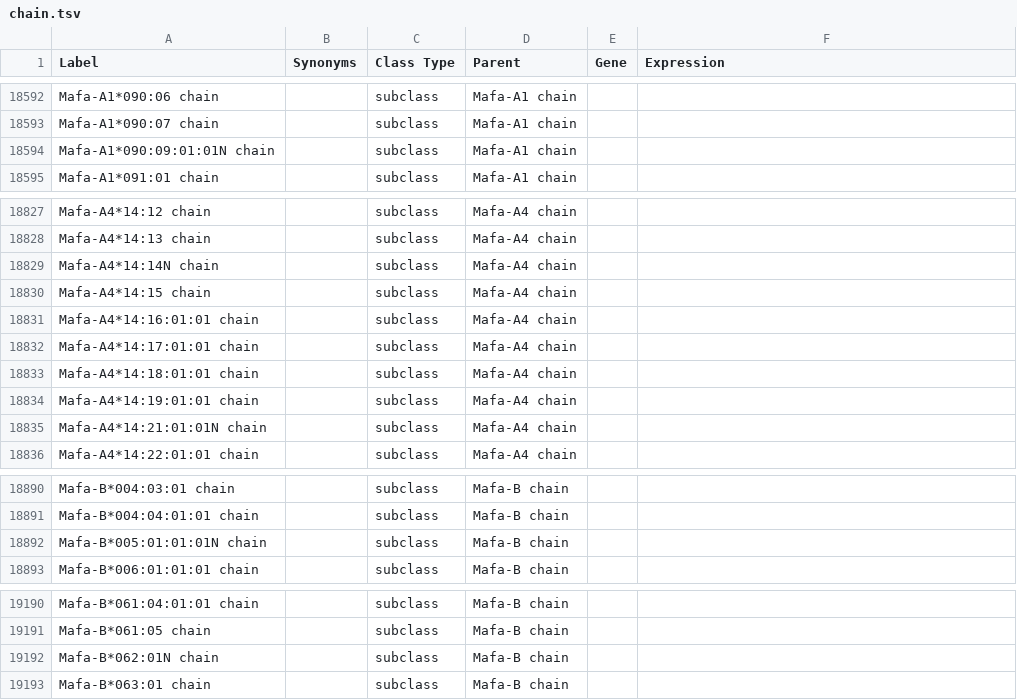
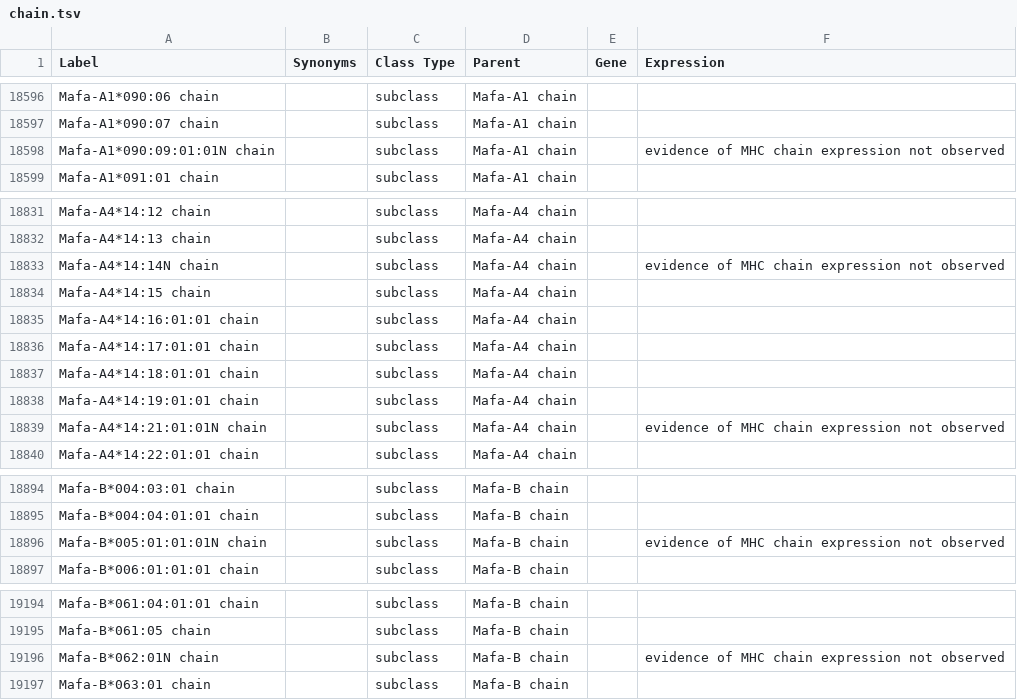
Before and after one commit to IEDB/MRO, a TSV file: ontology/chain.tsv, drawn as a sheet; only a part is shown, gaps mark what is left out; the diff covers the shown part only.

Commit message:
Add four chains and four complexes

```diff
--- a/ontology/chain.tsv
+++ b/ontology/chain.tsv
@@ -18593,3 +18597,3 @@ Mafa-A1*090:06 chain		subclass	Mafa-A1 chain
 Mafa-A1*090:07 chain		subclass	Mafa-A1 chain		
-Mafa-A1*090:09:01:01N chain		subclass	Mafa-A1 chain		
+Mafa-A1*090:09:01:01N chain		subclass	Mafa-A1 chain		evidence of MHC chain expression not observed
 Mafa-A1*091:01 chain		subclass	Mafa-A1 chain		
@@ -18828,3 +18832,3 @@ Mafa-A4*14:12 chain		subclass	Mafa-A4 chain
 Mafa-A4*14:13 chain		subclass	Mafa-A4 chain		
-Mafa-A4*14:14N chain		subclass	Mafa-A4 chain		
+Mafa-A4*14:14N chain		subclass	Mafa-A4 chain		evidence of MHC chain expression not observed
 Mafa-A4*14:15 chain		subclass	Mafa-A4 chain		
@@ -18834,3 +18838,3 @@ Mafa-A4*14:18:01:01 chain		subclass	Mafa-A4 chain
 Mafa-A4*14:19:01:01 chain		subclass	Mafa-A4 chain		
-Mafa-A4*14:21:01:01N chain		subclass	Mafa-A4 chain		
+Mafa-A4*14:21:01:01N chain		subclass	Mafa-A4 chain		evidence of MHC chain expression not observed
 Mafa-A4*14:22:01:01 chain		subclass	Mafa-A4 chain		
@@ -18891,3 +18895,3 @@ Mafa-B*004:03:01 chain		subclass	Mafa-B chain
 Mafa-B*004:04:01:01 chain		subclass	Mafa-B chain		
-Mafa-B*005:01:01:01N chain		subclass	Mafa-B chain		
+Mafa-B*005:01:01:01N chain		subclass	Mafa-B chain		evidence of MHC chain expression not observed
 Mafa-B*006:01:01:01 chain		subclass	Mafa-B chain		
@@ -19191,3 +19195,3 @@ Mafa-B*061:04:01:01 chain		subclass	Mafa-B chain
 Mafa-B*061:05 chain		subclass	Mafa-B chain		
-Mafa-B*062:01N chain		subclass	Mafa-B chain		
+Mafa-B*062:01N chain		subclass	Mafa-B chain		evidence of MHC chain expression not observed
 Mafa-B*063:01 chain		subclass	Mafa-B chain		
```
Also changed, not shown: 4 added rows and 21 edited cells elsewhere in this file, 1 other file.
